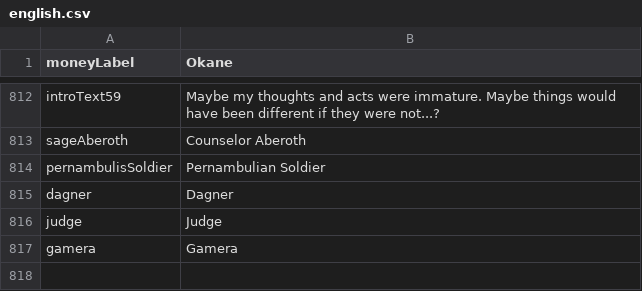
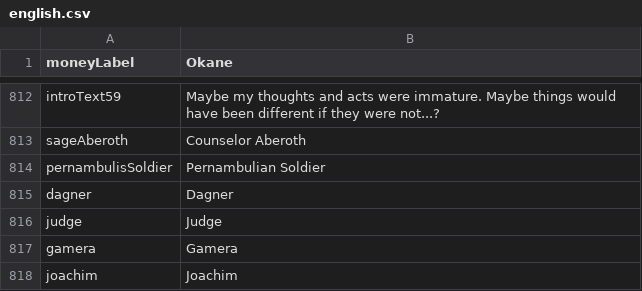
Before and after one commit to MaximeJoly96/LC_Unity, a CSV file: LC_Unity/Assets/Data/Languages/english.csv, drawn as a sheet; only a part is shown, gaps mark what is left out; the diff names each change by its address in the sheet, - before the commit and + after, or states it on an @@ line.

```diff
--- a/LC_Unity/Assets/Data/Languages/english.csv
+++ b/LC_Unity/Assets/Data/Languages/english.csv
+row 818: joachim | Joachim
```
Also changed, not shown: LC_Unity/Assets/Data/Languages/french.csv, 18 other files.
